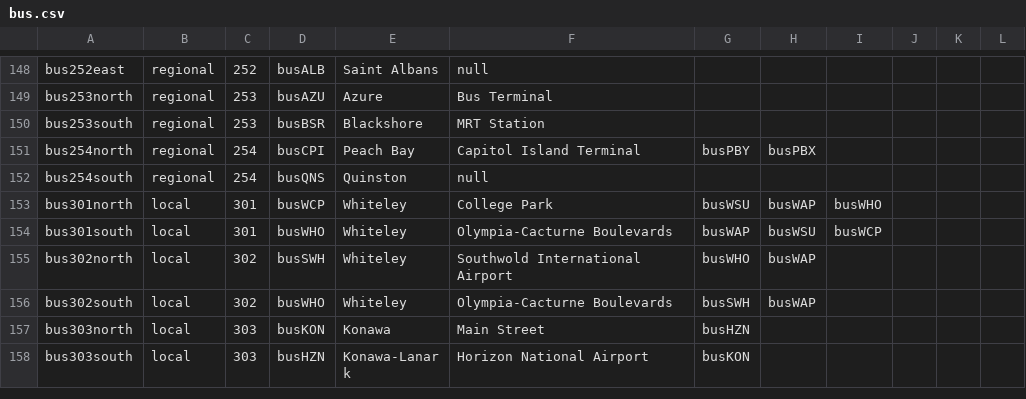
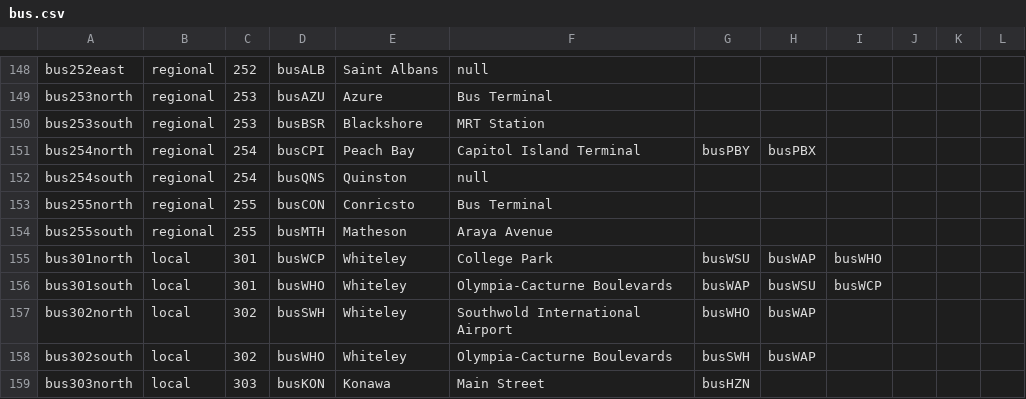
Before and after one commit to KittyCat11231/Feline-Holdings, a CSV file: src/intraroute/data/ui/routes/bus.csv, drawn as a sheet; only a part is shown, gaps mark what is left out; the shorter side is filled out with more unchanged rows.

```diff
--- a/src/intraroute/data/ui/routes/bus.csv
+++ b/src/intraroute/data/ui/routes/bus.csv
@@ -152,2 +152,4 @@ bus254north,regional,254,busCPI,Peach Bay,Capitol Island Terminal,busPBY,busPBX,
 bus254south,regional,254,busQNS,Quinston,null,,,,,,
+bus255north,regional,255,busCON,Conricsto,Bus Terminal,,,,,,
+bus255south,regional,255,busMTH,Matheson,Araya Avenue,,,,,,
 bus301north,local,301,busWCP,Whiteley,College Park,busWSU,busWAP,busWHO,,,
```
Also changed, not shown: src/intraroute/data/pathfinding/bus.csv, src/intraroute/data/pathfinding/rail.csv, 5 other files.
